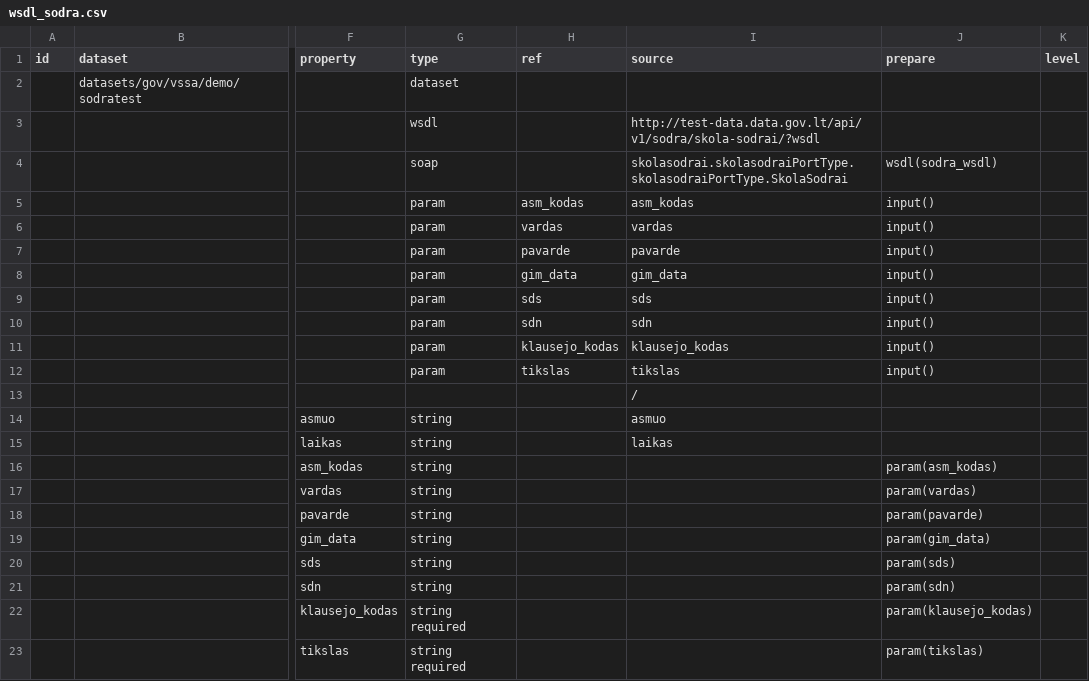
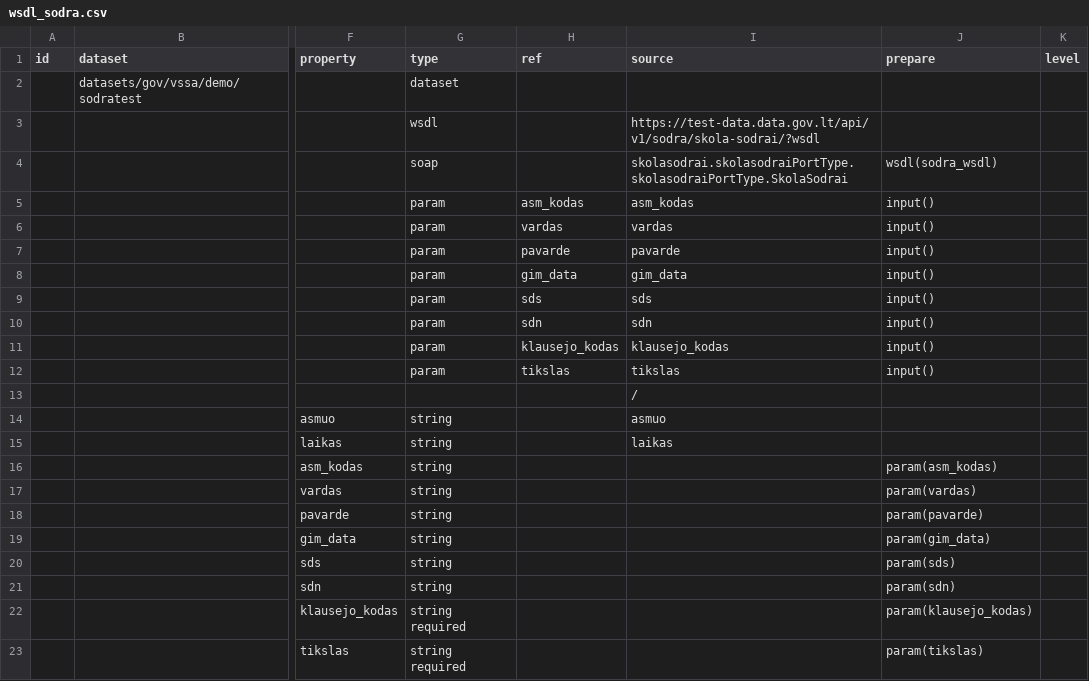
Before and after one commit to atviriduomenys/demo-saltiniai, a CSV file: manifest/datasets/gov/vssa/demo/wsdl/wsdl_sodra.csv, drawn as a sheet; only a part is shown, gaps mark what is left out; the diff names each change by its address in the sheet, - before the commit and + after, or states it on an @@ line.

```diff
--- a/manifest/datasets/gov/vssa/demo/wsdl/wsdl_sodra.csv
+++ b/manifest/datasets/gov/vssa/demo/wsdl/wsdl_sodra.csv
-I3 (source): http://test-data.data.gov.lt/api/v1/sodra/skola-sodrai/?wsdl
+I3 (source): https://test-data.data.gov.lt/api/v1/sodra/skola-sodrai/?wsdl
```
Also changed, not shown: manifest/datasets/gov/vssa/demo/eval/eval_dsa.csv, manifest/datasets/gov/vssa/demo/json/simple_json.csv, 1 other file.
